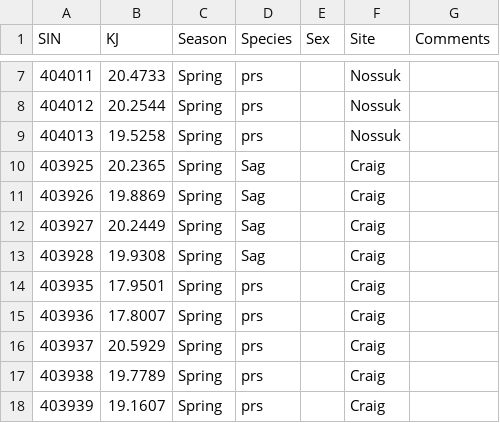
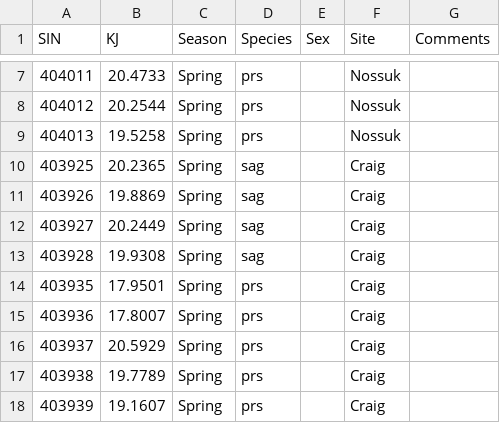
Before and after one commit to APECS-ak/APECS-master-repos, a CSV file: Sea_otter_foraging/Bombing/bomb_test.csv, drawn as a sheet; only a part is shown, gaps mark what is left out.

Commit message:
some final changes to 631 final, and then looking at prelim bomb data

```diff
--- a/Sea_otter_foraging/Bombing/bomb_test.csv
+++ b/Sea_otter_foraging/Bombing/bomb_test.csv
@@ -9,6 +9,6 @@ SIN,KJ,Season,Species,Sex,Site,Comments
 404013,19.5258,Spring,prs,,Nossuk,
-403925,20.2365,Spring,Sag,,Craig,
-403926,19.8869,Spring,Sag,,Craig,
-403927,20.2449,Spring,Sag,,Craig,
-403928,19.9308,Spring,Sag,,Craig,
+403925,20.2365,Spring,sag,,Craig,
+403926,19.8869,Spring,sag,,Craig,
+403927,20.2449,Spring,sag,,Craig,
+403928,19.9308,Spring,sag,,Craig,
 403935,17.9501,Spring,prs,,Craig,
```
Also changed, not shown: 8 other files.
